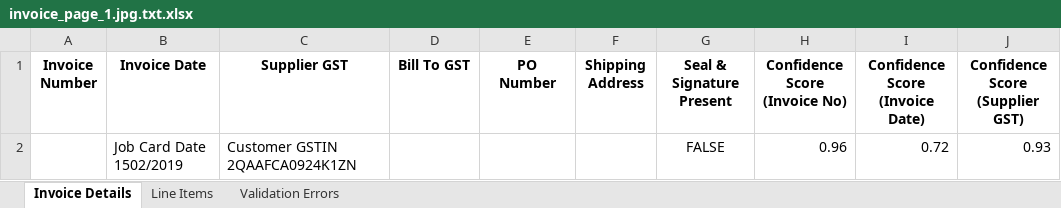
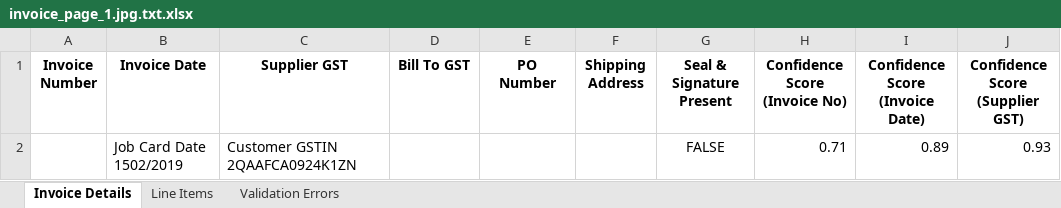
Before and after one commit to Bhavya-PR/Invoice-Handler, an Excel workbook: output/invoice_page_1.jpg.txt.xlsx, sheet Invoice Details, drawn as a sheet; values as stored, in another font and other column widths than the file's, no borders; the diff names each change by its address in the sheet, - before the commit and + after, or states it on an @@ line.

```diff
--- a/output/invoice_page_1.jpg.txt.xlsx (sheet Invoice Details)
+++ b/output/invoice_page_1.jpg.txt.xlsx (sheet Invoice Details)
-H2 (Confidence Score (Invoice No)): 0.96
+H2 (Confidence Score (Invoice No)): 0.71
-I2 (Confidence Score (Invoice Date)): 0.72
+I2 (Confidence Score (Invoice Date)): 0.89
```
Also changed, not shown: output/invoice_page_2.jpg.txt.xlsx, output/invoice_page_3.jpg.txt.xlsx, 5 other files.
